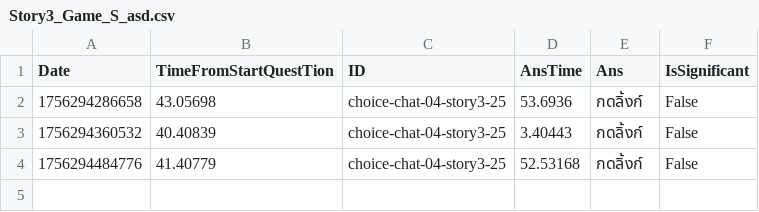
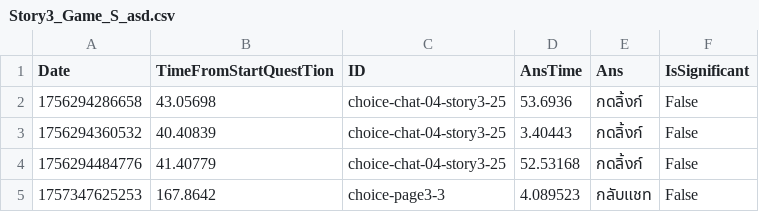
Before and after one commit to kinokokuma/fakeapp2, a CSV file: Assets/CSV/Story3_Game_S_asd.csv, drawn as a sheet; the diff names each change by its address in the sheet, - before the commit and + after, or states it on an @@ line.

Commit message:
fix story3

```diff
--- a/Assets/CSV/Story3_Game_S_asd.csv
+++ b/Assets/CSV/Story3_Game_S_asd.csv
+row 5: 1757347625253 | 167.8642 | choice-page3-3 | 4.089523 | กลับแชท | False
```
Also changed, not shown: 52 other files.
